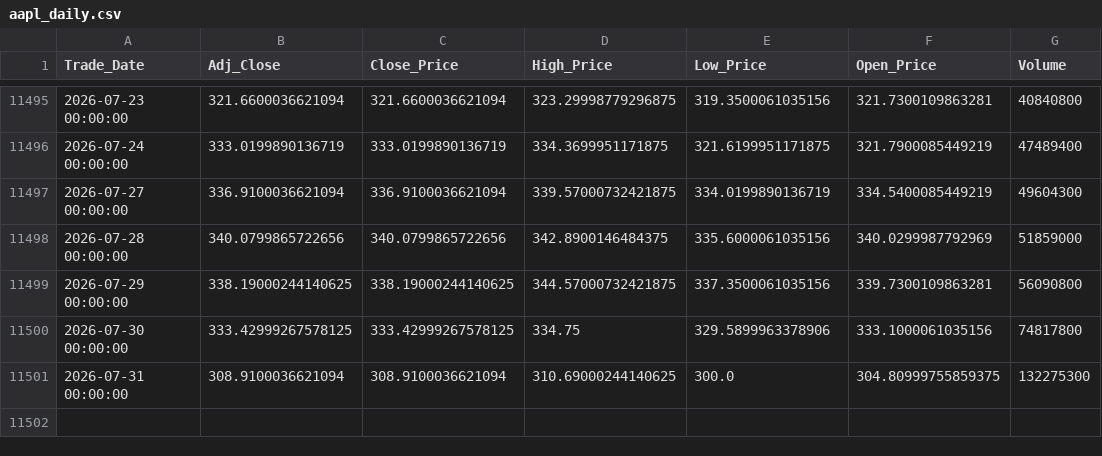
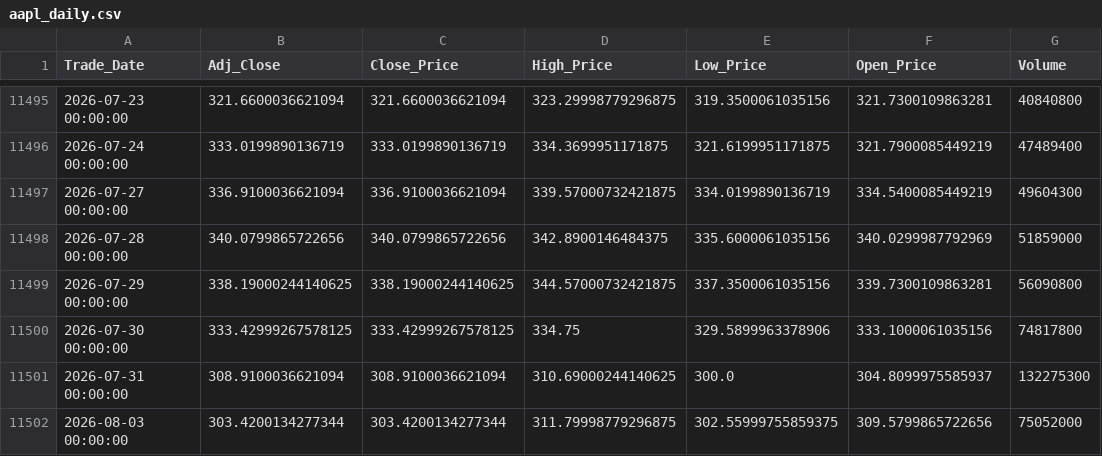
Before and after one commit to Sohila-Khaled-Abbas/apple-stock-market-analysis, a CSV file: data/processed/aapl_daily.csv, drawn as a sheet; only a part is shown, gaps mark what is left out.

```diff
--- a/data/processed/aapl_daily.csv
+++ b/data/processed/aapl_daily.csv
@@ -11500,2 +11500,3 @@ Trade_Date,Adj_Close,Close_Price,High_Price,Low_Price,Open_Price,Volume
 2026-07-30 00:00:00,333.42999267578125,333.42999267578125,334.75,329.5899963378906,333.1000061035156,74817800
-2026-07-31 00:00:00,308.9100036621094,308.9100036621094,310.69000244140625,300.0,304.80999755859375,132275300
+2026-07-31 00:00:00,308.9100036621094,308.9100036621094,310.69000244140625,300.0,304.8099975585937,132275300
+2026-08-03 00:00:00,303.4200134277344,303.4200134277344,311.79998779296875,302.55999755859375,309.5799865722656,75052000
```
